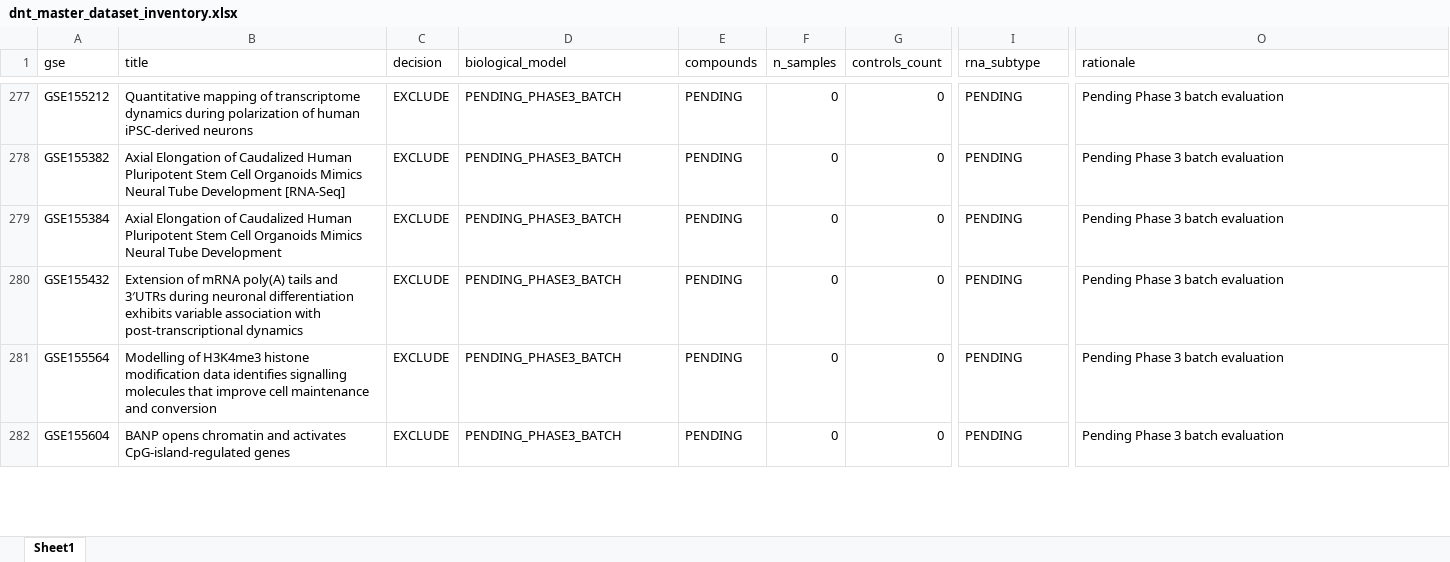
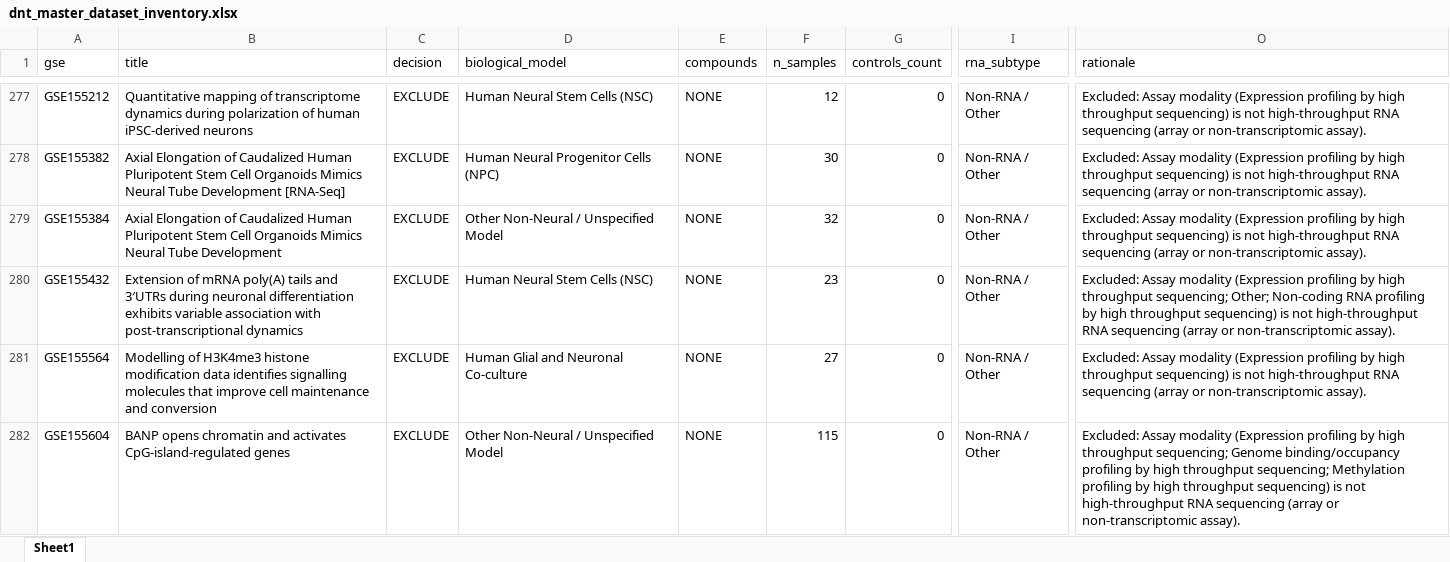
Before and after one commit to bioprintingLabsInc/DNT-Organoid-AI, an Excel workbook: data/metadata/dnt_master_dataset_inventory.xlsx, sheet Sheet1, drawn as a sheet; only a part is shown, gaps mark what is left out; values as stored, in another font and other column widths than the file's, no borders; the diff covers the shown part only; the diff names each change by its address in the sheet, - before the commit and + after, or states it on an @@ line.

```diff
--- a/data/metadata/dnt_master_dataset_inventory.xlsx (sheet Sheet1)
+++ b/data/metadata/dnt_master_dataset_inventory.xlsx (sheet Sheet1)
-D277 (biological_model): PENDING_PHASE3_BATCH
+D277 (biological_model): Human Neural Stem Cells (NSC)
-E277:E282 (compounds): PENDING
+E277:E282 (compounds): NONE
-F277 (n_samples): 0
+F277 (n_samples): 12
-I277:I282 (rna_subtype): PENDING
+I277:I282 (rna_subtype): Non-RNA / Other
-O277:O279 (rationale): Pending Phase 3 batch evaluation
+O277:O279 (rationale): Excluded: Assay modality (Expression profiling by high throughput sequencing) is not high-throughput RNA sequencing (array or non-transcriptomic assay).
-D278 (biological_model): PENDING_PHASE3_BATCH
+D278 (biological_model): Human Neural Progenitor Cells (NPC)
-F278 (n_samples): 0
+F278 (n_samples): 30
-D279 (biological_model): PENDING_PHASE3_BATCH
+D279 (biological_model): Other Non-Neural / Unspecified Model
-F279 (n_samples): 0
+F279 (n_samples): 32
-D280 (biological_model): PENDING_PHASE3_BATCH
+D280 (biological_model): Human Neural Stem Cells (NSC)
-F280 (n_samples): 0
+F280 (n_samples): 23
-O280 (rationale): Pending Phase 3 batch evaluation
+O280 (rationale): Excluded: Assay modality (Expression profiling by high throughput sequencing; Other; Non-coding RNA profiling by high throughput sequencing) is not high-throughput RNA sequencing (array or non-transcriptomic assay).
-D281 (biological_model): PENDING_PHASE3_BATCH
+D281 (biological_model): Human Glial and Neuronal Co-culture
-F281 (n_samples): 0
+F281 (n_samples): 27
-O281 (rationale): Pending Phase 3 batch evaluation
+O281 (rationale): Excluded: Assay modality (Expression profiling by high throughput sequencing) is not high-throughput RNA sequencing (array or non-transcriptomic assay).
-D282 (biological_model): PENDING_PHASE3_BATCH
+D282 (biological_model): Other Non-Neural / Unspecified Model
-F282 (n_samples): 0
+F282 (n_samples): 115
-O282 (rationale): Pending Phase 3 batch evaluation
+O282 (rationale): Excluded: Assay modality (Expression profiling by high throughput sequencing; Genome binding/occupancy profiling by high throughput sequencing; Methylation profiling by high throughput sequencing) is not high-throughput RNA sequencing (array or non-transcriptomic assay).
```
Also changed, not shown: 223 edited cells elsewhere in this sheet, outputs/verification/phase3/phase3_decision_log.xlsx, outputs/verification/phase3/phase3_master_inventory.xlsx, 8 other files.
